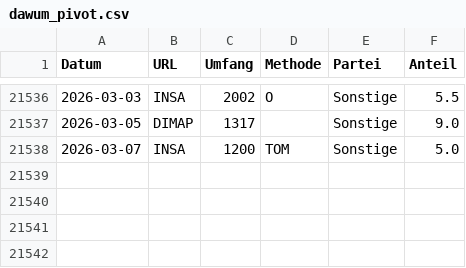
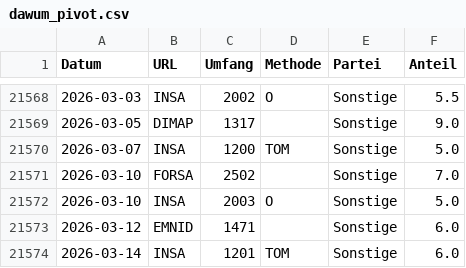
Before and after one commit to thomascamminady/dawum-crawl, a CSV file: data/dawum_pivot.csv, drawn as a sheet; only a part is shown, gaps mark what is left out; the diff covers the shown part only; the diff names each change by its address in the sheet, - before the commit and + after, or states it on an @@ line.

```diff
--- a/data/dawum_pivot.csv
+++ b/data/dawum_pivot.csv
+row 21571: 2026-03-10 | FORSA | 2502 |  | Sonstige | 7.0
+row 21572: 2026-03-10 | INSA | 2003 | O | Sonstige | 5.0
+row 21573: 2026-03-12 | EMNID | 1471 |  | Sonstige | 6.0
+row 21574: 2026-03-14 | INSA | 1201 | TOM | Sonstige | 6.0
```
Also changed, not shown: 32 added rows elsewhere in this file, data/dawum.csv, 1 other file.
